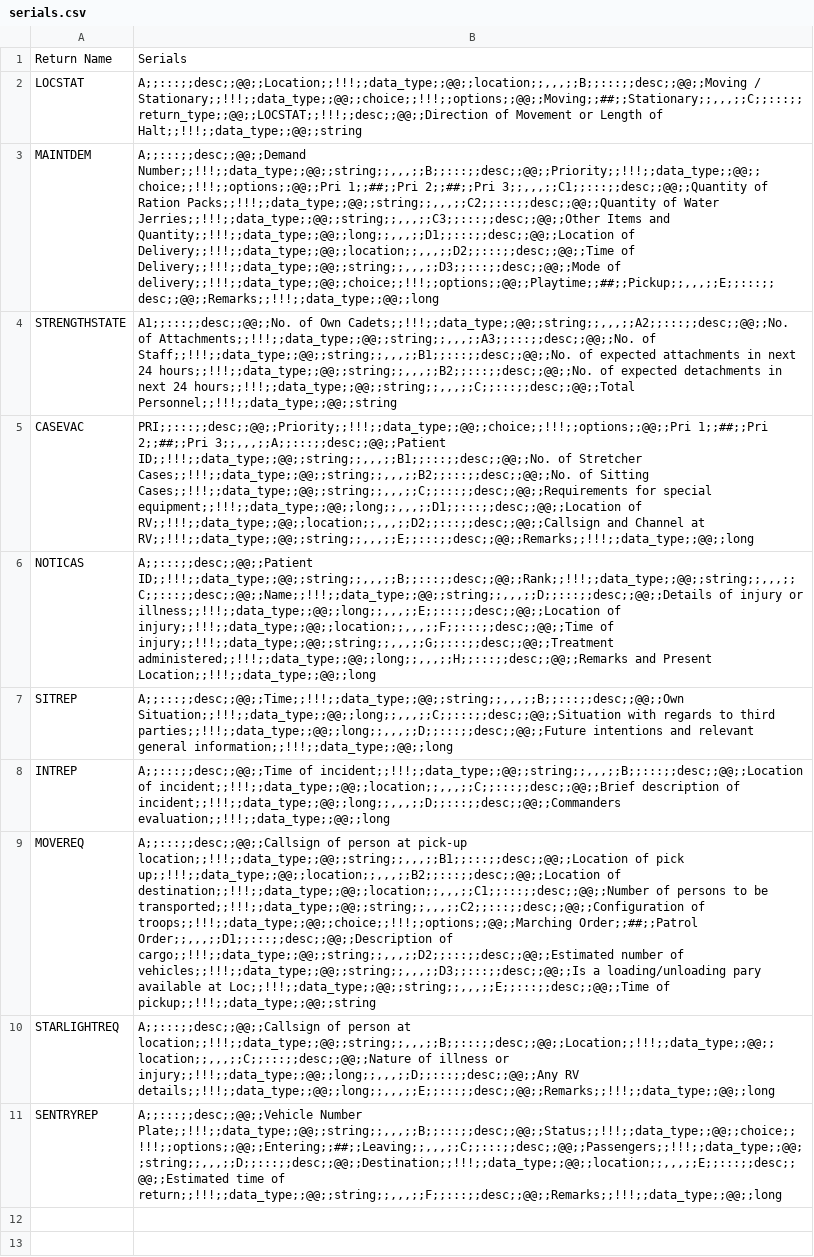
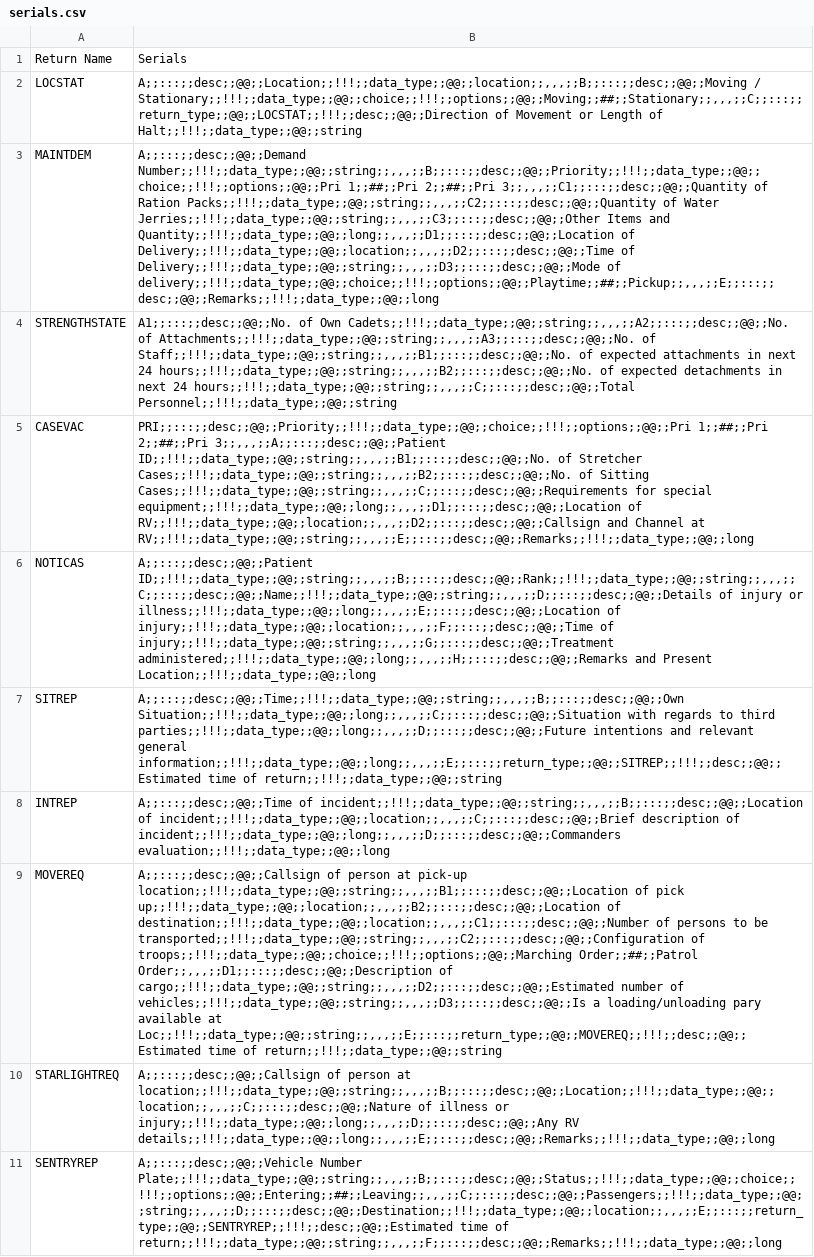
Before and after one commit to pikpik23/CP-v3.0, a CSV file: GUI_Test/resources/files/serials.csv, drawn as a sheet; the diff names each change by its address in the sheet, - before the commit and + after, or states it on an @@ line.

```diff
--- a/GUI_Test/resources/files/serials.csv
+++ b/GUI_Test/resources/files/serials.csv
-B7: …relevant general information;;!!!;;data_type;;@@;;long
+B7: …relevant general information;;!!!;;data_type;;@@;;long;;,,,;;E;;:::;;return_type;;@@;;SITREP;;!!!;;desc;;@@;;Estimated time of return;;!!!;;data_type;;@@;;string
-B9: …available at Loc;;!!!;;data_type;;@@;;string;;,,,;;E;;:::;;desc;;@@;;Time of pickup;;!!!;;data_type;;@@;;string
+B9: …available at Loc;;!!!;;data_type;;@@;;string;;,,,;;E;;:::;;return_type;;@@;;MOVEREQ;;!!!;;desc;;@@;;Estimated time of return;;!!!;;data_type;;@@;;string
-B11: A;;:::;;desc;;@@;;Vehicle Number Plate;;!!!;;data_type;;@@;;string;;,,,;;B;;:::;;desc;;@@;;Status;;!!!;;data_type;;@@;;choice;;!!!;;options;;@@;;Entering;;##;;Leaving;;,,,;;C;;:::;;desc;;@@;;Passengers;;!!!;;data_type;;@@;;string;;,,,;;D;;:::;;desc;;@@;;Destination;;!!!;;data_type;;@@;;location;;,,,;;E;;:::;;desc;;@@;;Estimated time of…
+B11: A;;:::;;desc;;@@;;Vehicle Number Plate;;!!!;;data_type;;@@;;string;;,,,;;B;;:::;;desc;;@@;;Status;;!!!;;data_type;;@@;;choice;;!!!;;options;;@@;;Entering;;##;;Leaving;;,,,;;C;;:::;;desc;;@@;;Passengers;;!!!;;data_type;;@@;;string;;,,,;;D;;:::;;desc;;@@;;Destination;;!!!;;data_type;;@@;;location;;,,,;;E;;:::;;return_type;;@@;;SENTRYREP;;!!!;;desc;;@@;;Estimated time of…
```
Also changed, not shown: 6 other files.
